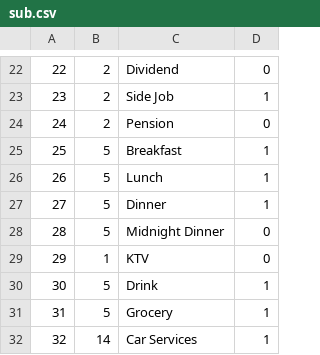
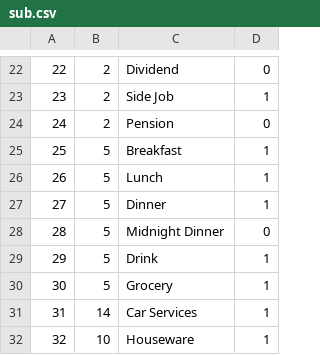
Before and after one commit to roboterz/Ngiu, a CSV file: app/src/main/assets/databases/sub.csv, drawn as a sheet; only a part is shown, gaps mark what is left out; the shorter side is filled out with more unchanged rows; removed rows and columns are numbered as before the commit, all else as after; the diff names each change by its address in the sheet, - before the commit and + after, or states it on an @@ line.

```diff
--- a/app/src/main/assets/databases/sub.csv
+++ b/app/src/main/assets/databases/sub.csv
-row 29: 29 | 1 | KTV | 0
@@ column A renumbered from row 29 down @@
```
Also changed, not shown: 8 other files.
